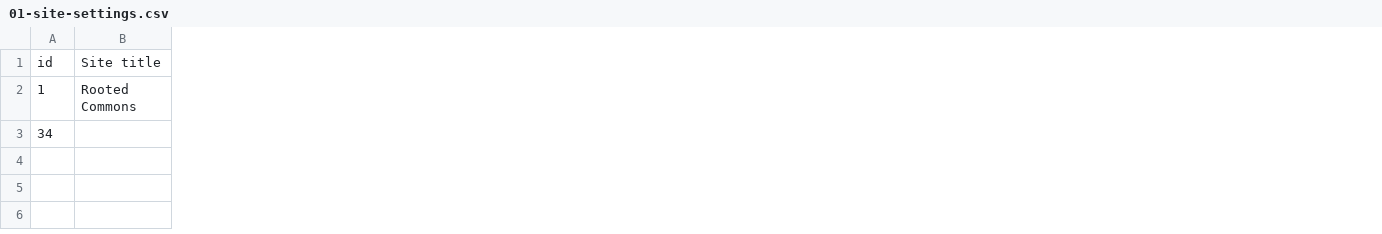
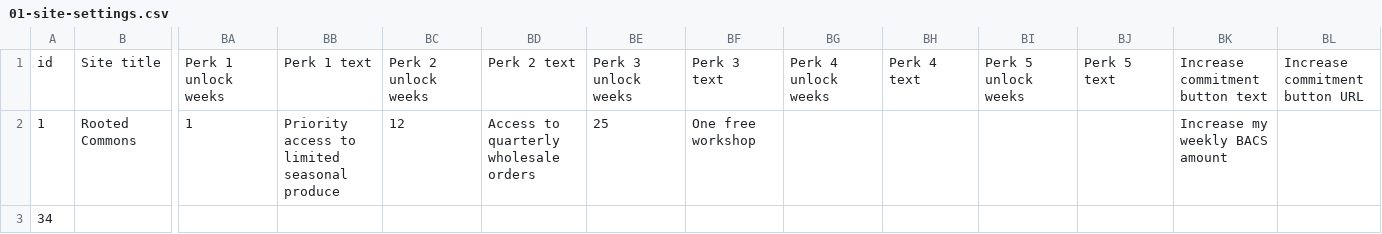
Before and after one commit to rootedcommons/rooted-commons, a CSV file: baserow-imports/01-site-settings.csv, drawn as a sheet; only a part is shown, gaps mark what is left out; the diff names each change by its address in the sheet, - before the commit and + after, or states it on an @@ line.

```diff
--- a/baserow-imports/01-site-settings.csv
+++ b/baserow-imports/01-site-settings.csv
+column BA, rows 1-2: Perk 1 unlock weeks | 1
+column BB, rows 1-2: Perk 1 text | Priority access to limited seasonal produce
+column BC, rows 1-2: Perk 2 unlock weeks | 12
+column BD, rows 1-2: Perk 2 text | Access to quarterly wholesale orders
+column BE, rows 1-2: Perk 3 unlock weeks | 25
+column BF, rows 1-2: Perk 3 text | One free workshop
+column BG, row 1: Perk 4 unlock weeks
+column BH, row 1: Perk 4 text
+column BI, row 1: Perk 5 unlock weeks
+column BJ, row 1: Perk 5 text
+column BK, rows 1-2: Increase commitment button text | Increase my weekly BACS amount
+column BL, row 1: Increase commitment button URL
```
Also changed, not shown: baserow-imports/02-pages.csv, 12 other files.
